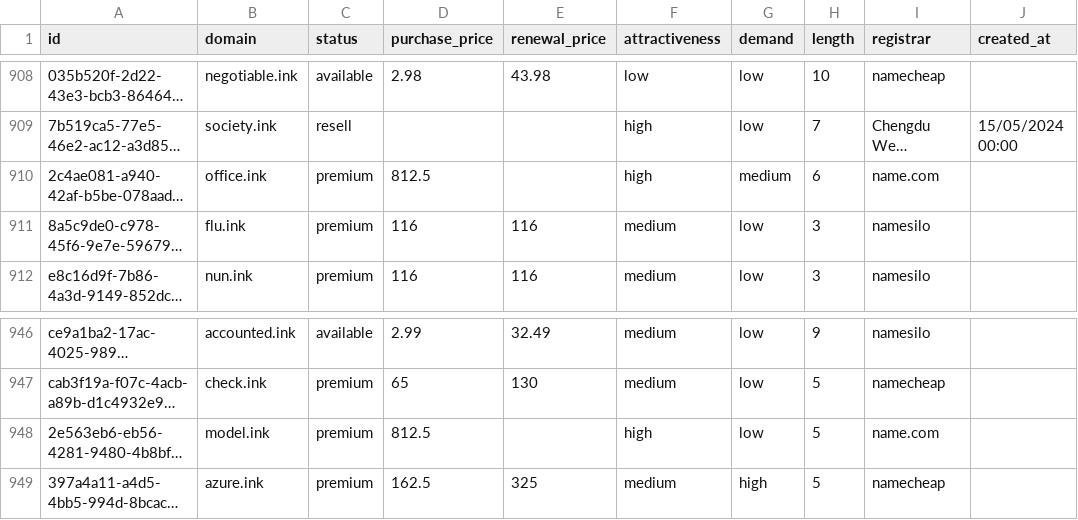
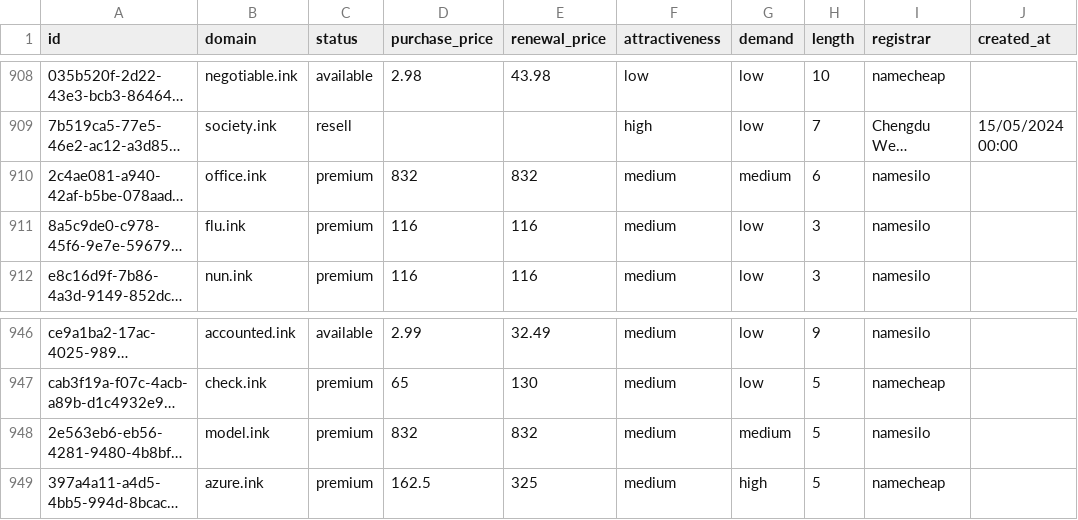
Before and after one commit to UniqueDomains/ink-oneword-domains, a CSV file: ink.csv, drawn as a sheet; only a part is shown, gaps mark what is left out; long unchanged cells end in …; the diff names each change by its address in the sheet, - before the commit and + after, or states it on an @@ line.

Commit message:
Domains update

```diff
--- a/ink.csv
+++ b/ink.csv
-D910 (purchase_price): 812.5
+D910 (purchase_price): 832
-E910 (renewal_price): (empty)
+E910 (renewal_price): 832
-F910 (attractiveness): high
+F910 (attractiveness): medium
-I910 (registrar): name.com
+I910 (registrar): namesilo
-D948 (purchase_price): 812.5
+D948 (purchase_price): 832
-E948 (renewal_price): (empty)
+E948 (renewal_price): 832
-F948 (attractiveness): high
+F948 (attractiveness): medium
-G948 (demand): low
+G948 (demand): medium
-I948 (registrar): name.com
+I948 (registrar): namesilo
```
Also changed, not shown: 4 other files.
